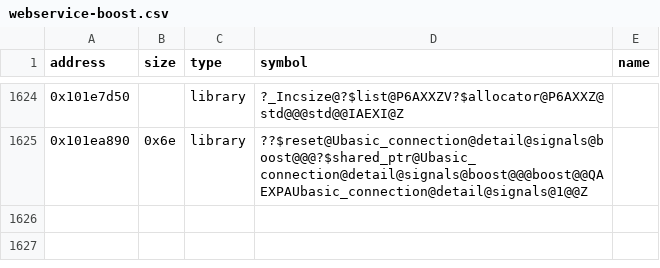
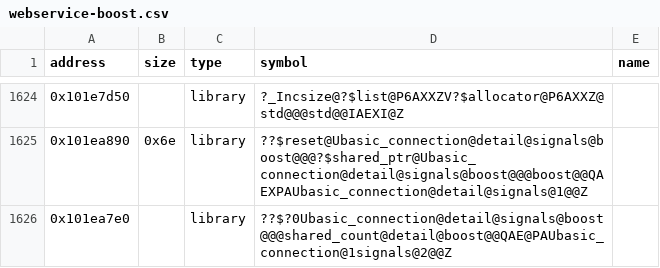
Before and after one commit to Iaying6564/OpenRBX, a CSV file: reccmp/webservice-boost.csv, drawn as a sheet; only a part is shown, gaps mark what is left out; the diff names each change by its address in the sheet, - before the commit and + after, or states it on an @@ line.

```diff
--- a/reccmp/webservice-boost.csv
+++ b/reccmp/webservice-boost.csv
+row 1626: 0x101ea7e0 |  | library | ??$?0Ubasic_connection@detail@signals@boost@@@shared_count@detail@boost@@QAE@PAUbasic_connection@1signals@2@@Z
```
Also changed, not shown: reccmp/webservice-globals.csv.
